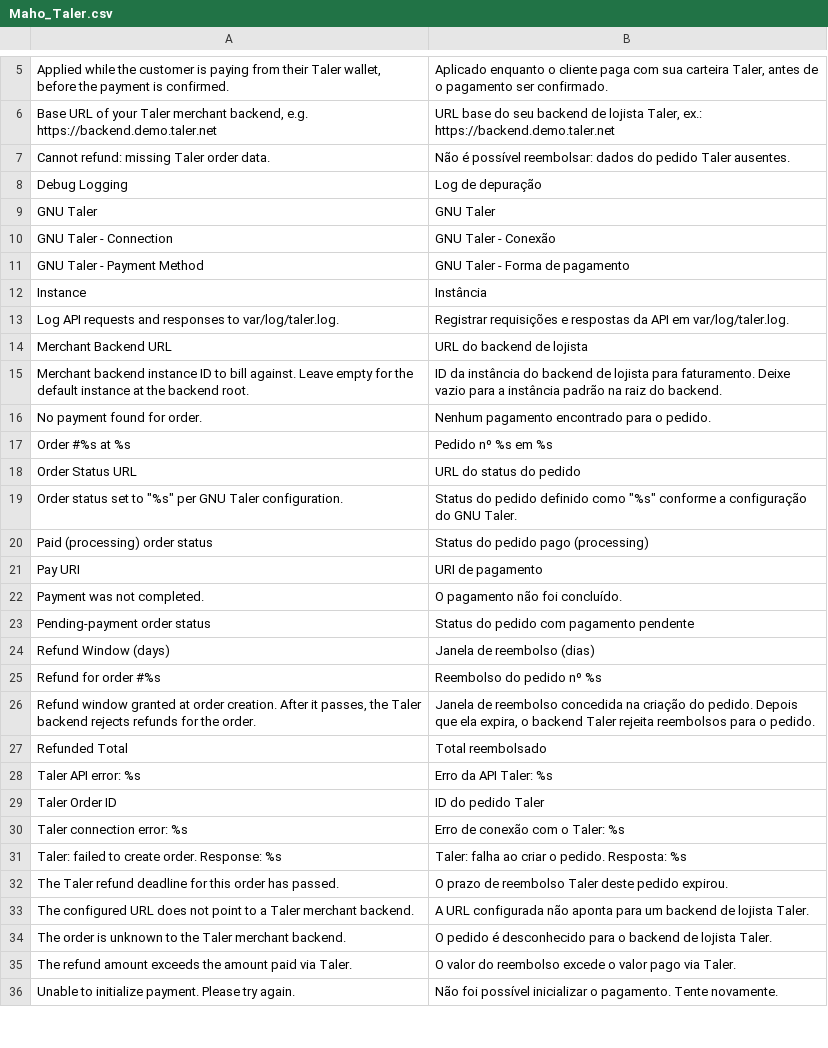
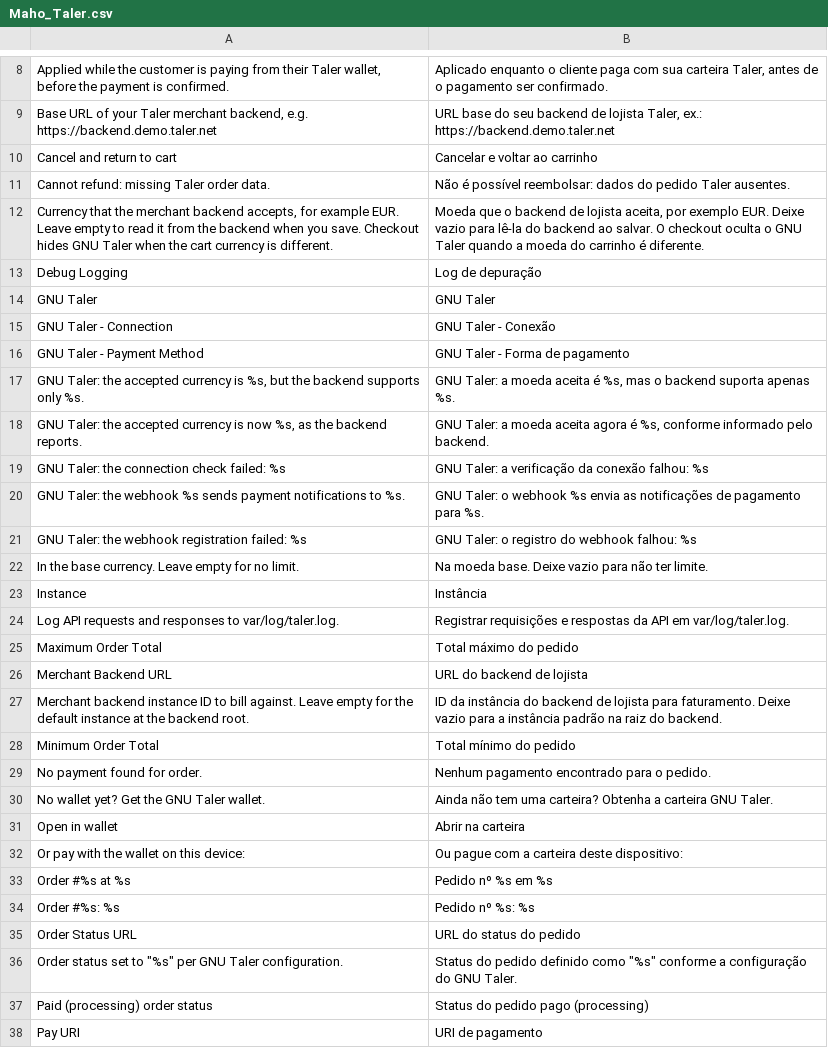
Before and after one commit to MahoCommerce/module-taler, a CSV file: app/locale/pt_BR/Maho_Taler.csv, drawn as a sheet; only a part is shown, gaps mark what is left out; the shorter side is filled out with more unchanged rows; the diff covers the shown part only; the diff names each change by its address in the sheet, - before the commit and + after, or states it on an @@ line.

```diff
--- a/app/locale/pt_BR/Maho_Taler.csv
+++ b/app/locale/pt_BR/Maho_Taler.csv
+row 10: Cancel and return to cart | Cancelar e voltar ao carrinho
+row 12: Currency that the merchant backend accepts, for example EUR. Leave empty to read it from the backend when you save. Checkout hides GNU Taler when the cart currency is different. | Moeda que o backend de lojista aceita, por exemplo EUR. Deixe vazio para lê-la do backend ao salvar. O checkout oculta o GNU Taler quando a moeda do carrinho é diferente.
+row 17: GNU Taler: the accepted currency is %s, but the backend supports only %s. | GNU Taler: a moeda aceita é %s, mas o backend suporta apenas %s.
+row 18: GNU Taler: the accepted currency is now %s, as the backend reports. | GNU Taler: a moeda aceita agora é %s, conforme informado pelo backend.
+row 19: GNU Taler: the connection check failed: %s | GNU Taler: a verificação da conexão falhou: %s
+row 20: GNU Taler: the webhook %s sends payment notifications to %s. | GNU Taler: o webhook %s envia as notificações de pagamento para %s.
+row 21: GNU Taler: the webhook registration failed: %s | GNU Taler: o registro do webhook falhou: %s
+row 22: In the base currency. Leave empty for no limit. | Na moeda base. Deixe vazio para não ter limite.
+row 25: Maximum Order Total | Total máximo do pedido
+row 28: Minimum Order Total | Total mínimo do pedido
+row 30: No wallet yet? Get the GNU Taler wallet. | Ainda não tem uma carteira? Obtenha a carteira GNU Taler.
+row 31: Open in wallet | Abrir na carteira
+row 32: Or pay with the wallet on this device: | Ou pague com a carteira deste dispositivo:
+row 34: Order #%s: %s | Pedido nº %s: %s
```
Also changed, not shown: 15 added rows elsewhere in this file, app/locale/da_DK/Maho_Taler.csv, app/locale/fi_FI/Maho_Taler.csv, 40 other files.
